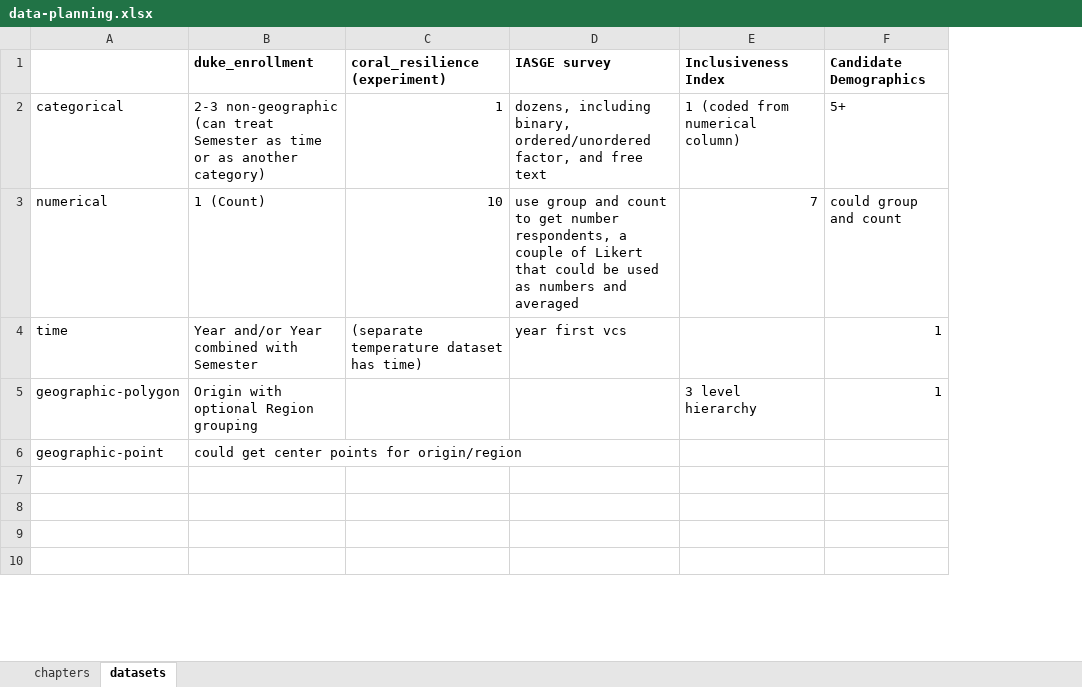
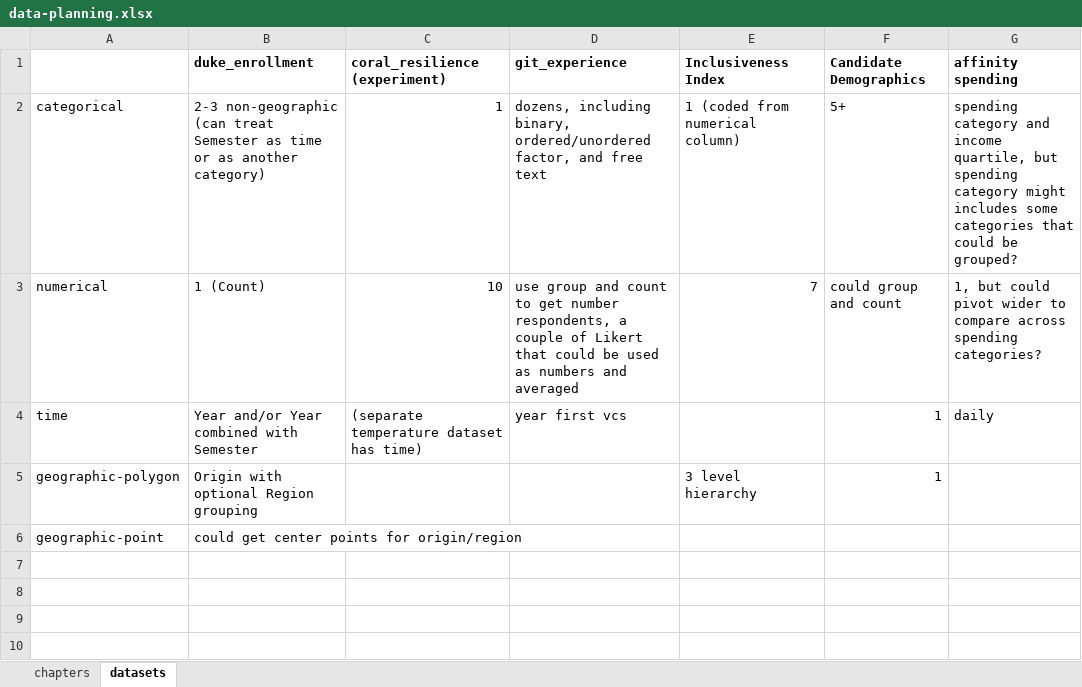
Before and after one commit to amzoss/vis4dsr, an Excel workbook: data/data-planning.xlsx, sheet datasets, drawn as a sheet; only a part is shown; values as stored, in another font and other column widths than the file's, no borders; the diff names each change by its address in the sheet, - before the commit and + after, or states it on an @@ line.

Commit message:
fixes for datasets, new vis examples

```diff
--- a/data/data-planning.xlsx (sheet datasets)
+++ b/data/data-planning.xlsx (sheet datasets)
+column G (affinity spending), rows 2-4: spending category and income quartile, but spending category might includes some categories that could be grouped? | 1, but could pivot wider to compare across spending categories? | daily
-D1: IASGE survey
+D1: git_experience
```
Also changed, not shown: 4 other files.
